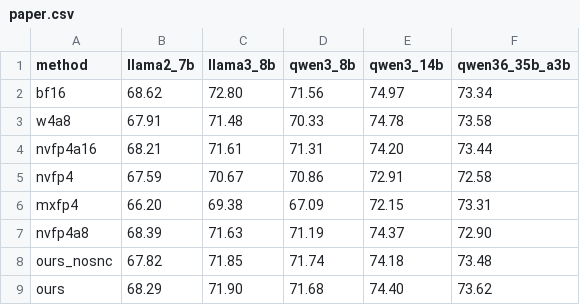
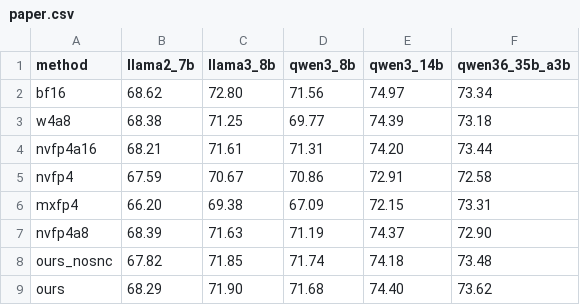
Before and after one commit to revollllt/atc26-tensorbridge, a CSV file: ae/table4/data/paper.csv, drawn as a sheet.

```diff
--- a/ae/table4/data/paper.csv
+++ b/ae/table4/data/paper.csv
@@ -2,3 +2,3 @@ method,llama2_7b,llama3_8b,qwen3_8b,qwen3_14b,qwen36_35b_a3b
 bf16,68.62,72.80,71.56,74.97,73.34
-w4a8,67.91,71.48,70.33,74.78,73.58
+w4a8,68.38,71.25,69.77,74.39,73.18
 nvfp4a16,68.21,71.61,71.31,74.20,73.44
```
Also changed, not shown: ae/table3/data/paper.csv, 27 other files.
